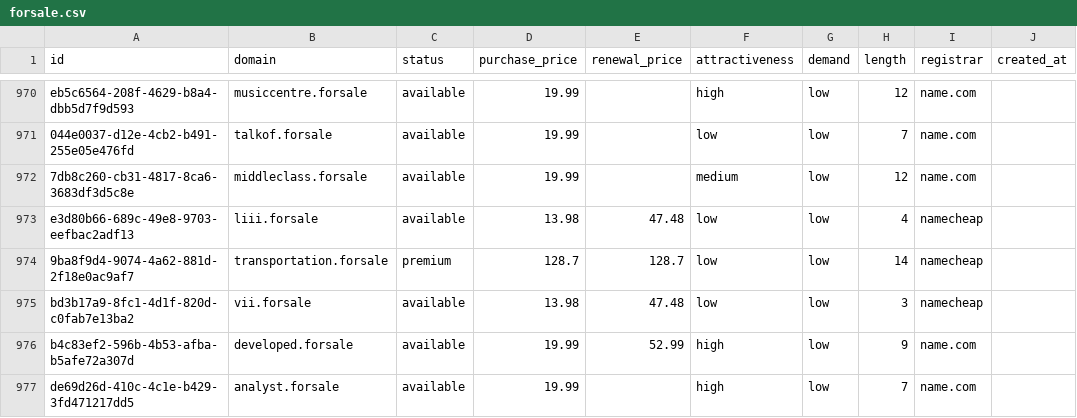
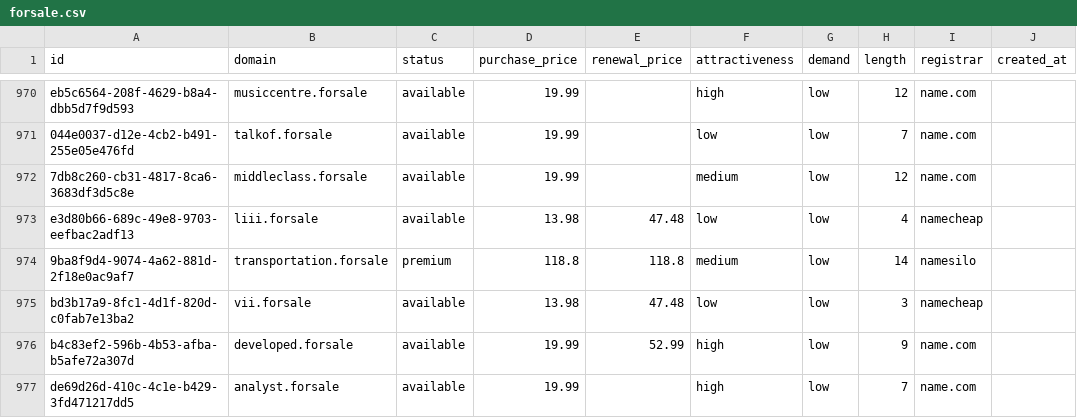
Before and after one commit to UniqueDomains/forsale-oneword-domains, a CSV file: forsale.csv, drawn as a sheet; only a part is shown, gaps mark what is left out; the diff names each change by its address in the sheet, - before the commit and + after, or states it on an @@ line.

Commit message:
Domains update

```diff
--- a/forsale.csv
+++ b/forsale.csv
-D974 (purchase_price): 128.7
+D974 (purchase_price): 118.8
-E974 (renewal_price): 128.7
+E974 (renewal_price): 118.8
-F974 (attractiveness): low
+F974 (attractiveness): medium
-I974 (registrar): namecheap
+I974 (registrar): namesilo
```
Also changed, not shown: 4 other files.
